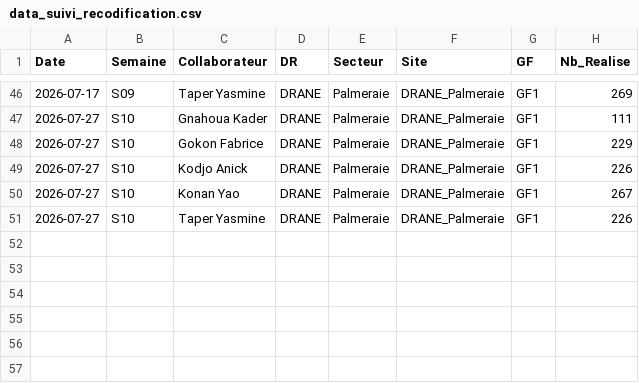
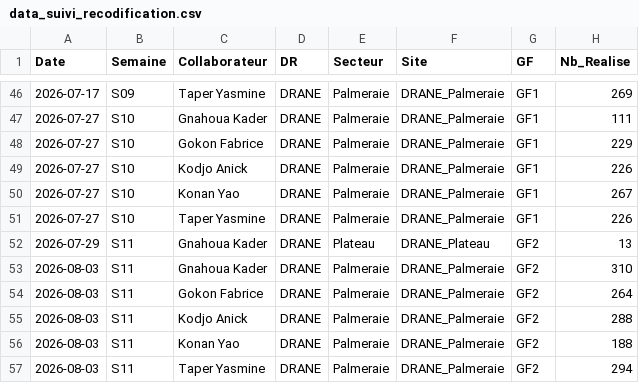
Before and after one commit to gnahoua1991/suivi_reco, a CSV file: data_suivi_recodification.csv, drawn as a sheet; only a part is shown, gaps mark what is left out; the diff names each change by its address in the sheet, - before the commit and + after, or states it on an @@ line.

Commit message:
mise a jour data

```diff
--- a/data_suivi_recodification.csv
+++ b/data_suivi_recodification.csv
+row 52: 2026-07-29 | S11 | Gnahoua Kader | DRANE | Plateau | DRANE_Plateau | GF2 | 13
+row 53: 2026-08-03 | S11 | Gnahoua Kader | DRANE | Palmeraie | DRANE_Palmeraie | GF2 | 310
+row 54: 2026-08-03 | S11 | Gokon Fabrice | DRANE | Palmeraie | DRANE_Palmeraie | GF2 | 264
+row 55: 2026-08-03 | S11 | Kodjo Anick | DRANE | Palmeraie | DRANE_Palmeraie | GF2 | 288
+row 56: 2026-08-03 | S11 | Konan Yao | DRANE | Palmeraie | DRANE_Palmeraie | GF2 | 188
+row 57: 2026-08-03 | S11 | Taper Yasmine | DRANE | Palmeraie | DRANE_Palmeraie | GF2 | 294
```
Also changed, not shown: data_referentiel_sites.csv.
